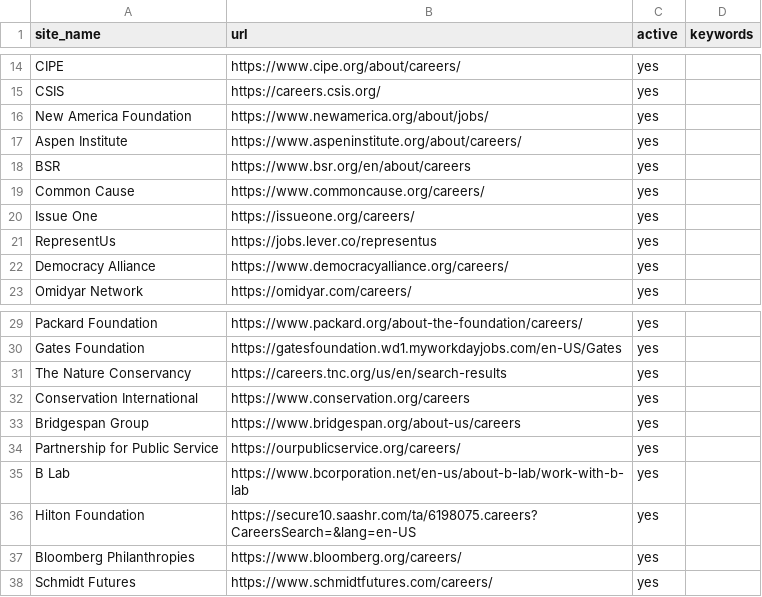
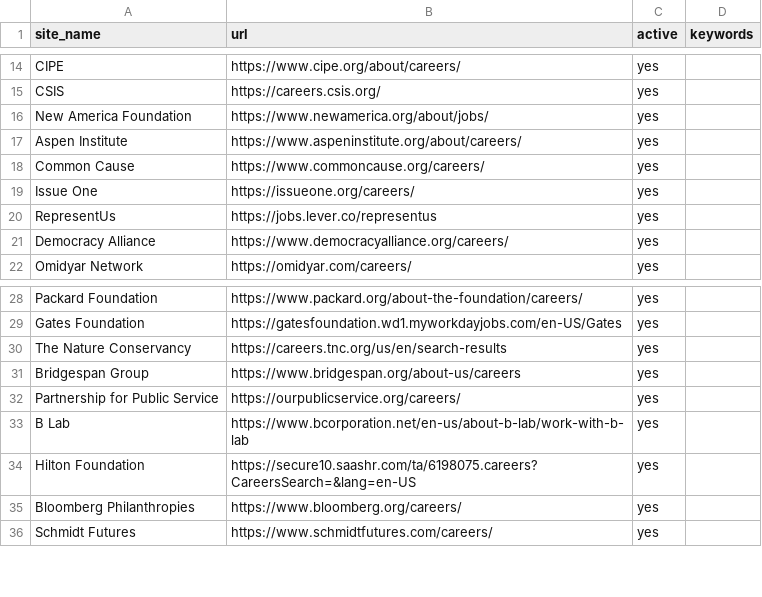
Before and after one commit to ZoellerK/Job-search, a CSV file: sites.csv, drawn as a sheet; only a part is shown, gaps mark what is left out; the diff names each change by its address in the sheet, - before the commit and + after, or states it on an @@ line.

```diff
--- a/sites.csv
+++ b/sites.csv
-row 18: BSR | https://www.bsr.org/en/about/careers | yes
-row 32: Conservation International | https://www.conservation.org/careers | yes
```
Also changed, not shown: 1 other file.
